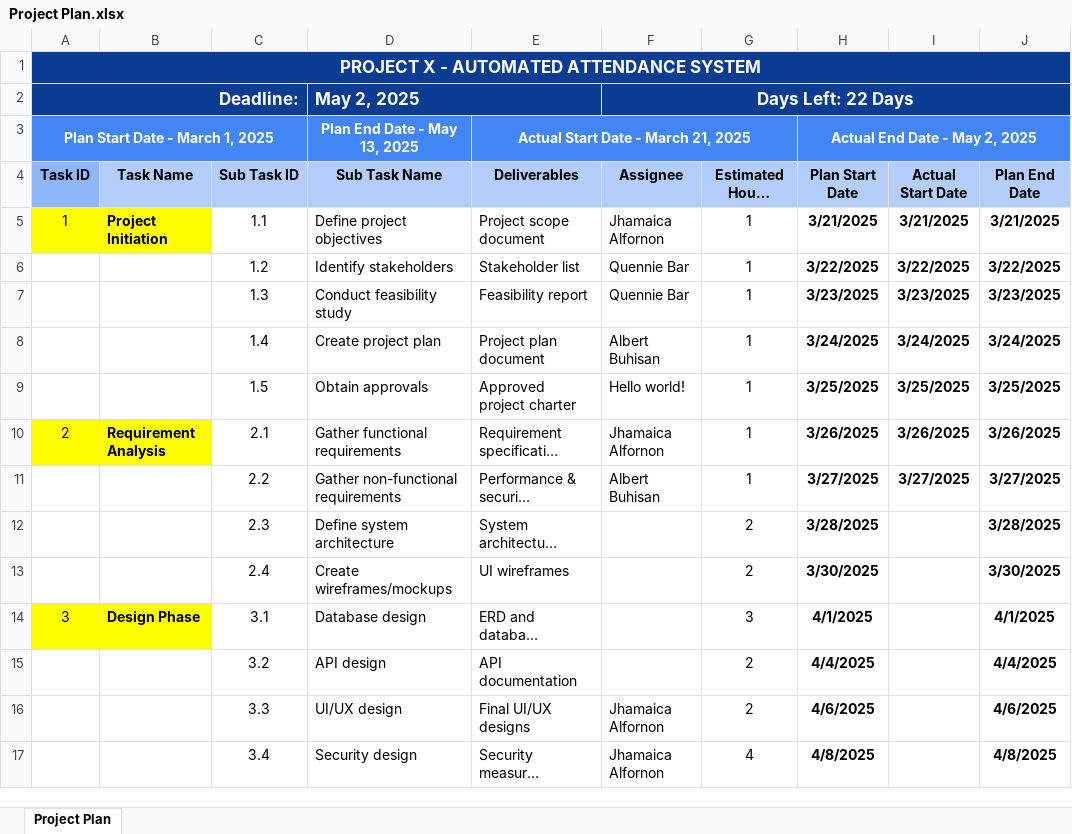
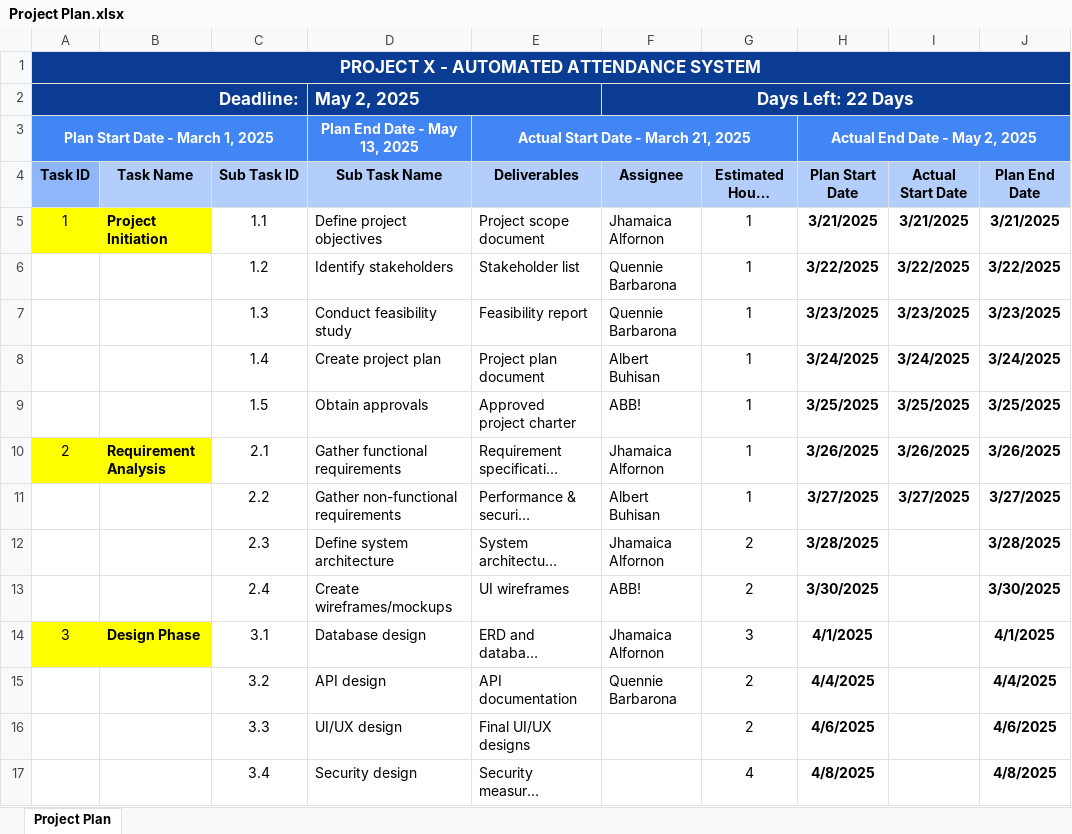
Before and after one commit to kweng777/automated-attendance-system-1, an Excel workbook: 07. Project Office/Project Plan.xlsx, sheet Project Plan, drawn as a sheet; only a part is shown; long unchanged cells end in …; values as stored, in another font and other column widths than the file's, no borders; conditional formats not drawn; the diff covers the shown part only; the diff names each change by its address in the sheet, - before the commit and + after, or states it on an @@ line.

Commit message:
commit

```diff
--- a/07. Project Office/Project Plan.xlsx (sheet Project Plan)
+++ b/07. Project Office/Project Plan.xlsx (sheet Project Plan)
-F6:F7 (Assignee): Quennie Bar
+F6:F7 (Assignee): Quennie Barbarona
-F9 (Assignee): Hello world!
+F9 (Assignee): ABB!
-F12 (Assignee): (empty)
+F12 (Assignee): Jhamaica Alfornon
-F13 (Assignee): (empty)
+F13 (Assignee): ABB!
-F14 (Assignee): (empty)
+F14 (Assignee): Jhamaica Alfornon
-F15 (Assignee): (empty)
+F15 (Assignee): Quennie Barbarona
-F16:F17 (Assignee): Jhamaica Alfornon
+F16:F17 (Assignee): (empty)
```
Also changed, not shown: 19 edited cells elsewhere in this sheet.
